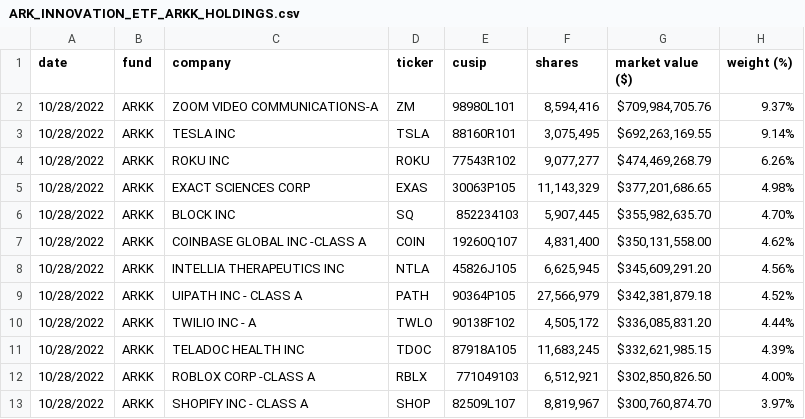
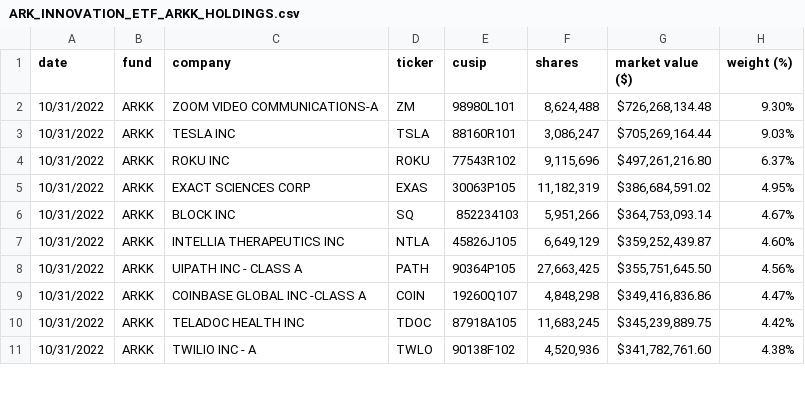
Before and after one commit to tsekityam/ark-funds-flat-data, a CSV file: raw/ARK_INNOVATION_ETF_ARKK_HOLDINGS.csv, drawn as a sheet; only a part is shown; the diff covers the shown part only.

Commit message:
Flat: latest data (2022-11-01T00:31:09.592Z) {   "date": "2022-11-01T00:31:09.592Z",   "files": [     {       "name": "ARK_INNOVATION_ETF_ARKK_HOLDINGS.csv",       "deltaBytes": 0,       "source": "https://ark-funds.com/wp-content/uploads/funds-etf-csv/ARK_INNOVATION_ETF_ARKK_HOLDINGS.csv"     },     {       "name": "raw/ARK_INNOVATION_ETF_ARKK_HOLDINGS.csv",       "deltaBytes": 0,       "source": "https://ark-funds.com/wp-content/uploads/funds-etf-csv/ARK_INNOVATION_ETF_ARKK_HOLDINGS.csv"     }   ] }

```diff
--- a/raw/ARK_INNOVATION_ETF_ARKK_HOLDINGS.csv
+++ b/raw/ARK_INNOVATION_ETF_ARKK_HOLDINGS.csv
@@ -1,13 +1,11 @@
 date,fund,company,ticker,cusip,shares,"market value ($)","weight (%)"
-10/28/2022,ARKK,"ZOOM VIDEO COMMUNICATIONS-A",ZM,98980L101,"8,594,416","$709,984,705.76",9.37%
-10/28/2022,ARKK,"TESLA INC",TSLA,88160R101,"3,075,495","$692,263,169.55",9.14%
-10/28/2022,ARKK,"ROKU INC",ROKU,77543R102,"9,077,277","$474,469,268.79",6.26%
-10/28/2022,ARKK,"EXACT SCIENCES CORP",EXAS,30063P105,"11,143,329","$377,201,686.65",4.98%
-10/28/2022,ARKK,"BLOCK INC",SQ,852234103,"5,907,445","$355,982,635.70",4.70%
-10/28/2022,ARKK,"COINBASE GLOBAL INC -CLASS A",COIN,19260Q107,"4,831,400","$350,131,558.00",4.62%
-10/28/2022,ARKK,"INTELLIA THERAPEUTICS INC",NTLA,45826J105,"6,625,945","$345,609,291.20",4.56%
-10/28/2022,ARKK,"UIPATH INC - CLASS A",PATH,90364P105,"27,566,979","$342,381,879.18",4.52%
-10/28/2022,ARKK,"TWILIO INC - A",TWLO,90138F102,"4,505,172","$336,085,831.20",4.44%
-10/28/2022,ARKK,"TELADOC HEALTH INC",TDOC,87918A105,"11,683,245","$332,621,985.15",4.39%
-10/28/2022,ARKK,"ROBLOX CORP -CLASS A",RBLX,771049103,"6,512,921","$302,850,826.50",4.00%
-10/28/2022,ARKK,"SHOPIFY INC - CLASS A",SHOP,82509L107,"8,819,967","$300,760,874.70",3.97%
+10/31/2022,ARKK,"ZOOM VIDEO COMMUNICATIONS-A",ZM,98980L101,"8,624,488","$726,268,134.48",9.30%
+10/31/2022,ARKK,"TESLA INC",TSLA,88160R101,"3,086,247","$705,269,164.44",9.03%
+10/31/2022,ARKK,"ROKU INC",ROKU,77543R102,"9,115,696","$497,261,216.80",6.37%
+10/31/2022,ARKK,"EXACT SCIENCES CORP",EXAS,30063P105,"11,182,319","$386,684,591.02",4.95%
+10/31/2022,ARKK,"BLOCK INC",SQ,852234103,"5,951,266","$364,753,093.14",4.67%
+10/31/2022,ARKK,"INTELLIA THERAPEUTICS INC",NTLA,45826J105,"6,649,129","$359,252,439.87",4.60%
+10/31/2022,ARKK,"UIPATH INC - CLASS A",PATH,90364P105,"27,663,425","$355,751,645.50",4.56%
+10/31/2022,ARKK,"COINBASE GLOBAL INC -CLASS A",COIN,19260Q107,"4,848,298","$349,416,836.86",4.47%
+10/31/2022,ARKK,"TELADOC HEALTH INC",TDOC,87918A105,"11,683,245","$345,239,889.75",4.42%
+10/31/2022,ARKK,"TWILIO INC - A",TWLO,90138F102,"4,520,936","$341,782,761.60",4.38%
```
Also changed, not shown: 3 added rows, 1 removed row and 76 edited cells elsewhere in this file, ARK_INNOVATION_ETF_ARKK_HOLDINGS.csv.
